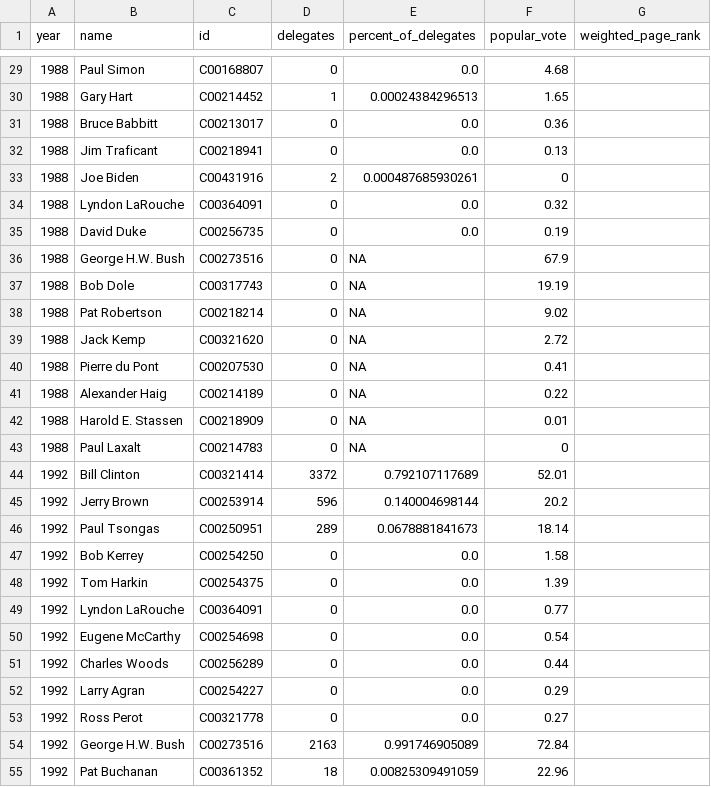
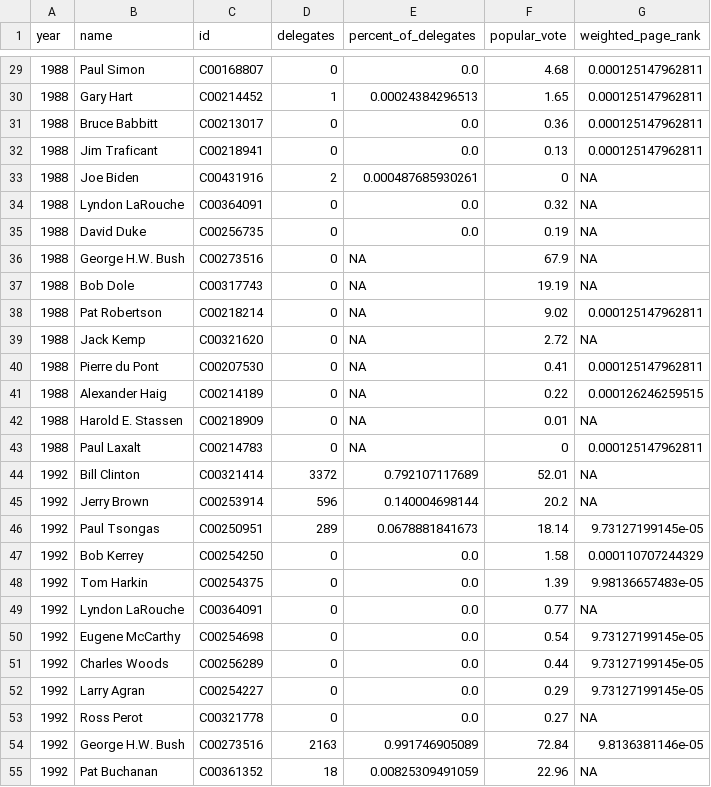
Before and after one commit to mpweinge/CS224w_Project, a CSV file: all_features.csv, drawn as a sheet; only a part is shown, gaps mark what is left out; the diff covers the shown part only.

Commit message:
add weighted pagerank to all_features.csv. will add party column on ntext commit

```diff
--- a/all_features.csv
+++ b/all_features.csv
@@ -29,27 +29,27 @@ year,name,id,delegates,percent_of_delegates,popular_vote,weighted_page_rank
-1988,Paul Simon,C00168807,0,0.0,4.68
-1988,Gary Hart,C00214452,1,0.00024384296513,1.65
-1988,Bruce Babbitt,C00213017,0,0.0,0.36
-1988,Jim Traficant,C00218941,0,0.0,0.13
-1988,Joe Biden,C00431916,2,0.000487685930261,0
-1988,Lyndon LaRouche,C00364091,0,0.0,0.32
-1988,David Duke,C00256735,0,0.0,0.19
-1988,George H.W. Bush,C00273516,0,NA,67.9
-1988,Bob Dole,C00317743,0,NA,19.19
-1988,Pat Robertson,C00218214,0,NA,9.02
-1988,Jack Kemp,C00321620,0,NA,2.72
-1988,Pierre du Pont,C00207530,0,NA,0.41
-1988,Alexander Haig,C00214189,0,NA,0.22
-1988,Harold E. Stassen,C00218909,0,NA,0.01
-1988,Paul Laxalt,C00214783,0,NA,0
-1992,Bill Clinton,C00321414,3372,0.792107117689,52.01
-1992,Jerry Brown,C00253914,596,0.140004698144,20.2
-1992,Paul Tsongas,C00250951,289,0.0678881841673,18.14
-1992,Bob Kerrey,C00254250,0,0.0,1.58
-1992,Tom Harkin,C00254375,0,0.0,1.39
-1992,Lyndon LaRouche,C00364091,0,0.0,0.77
-1992,Eugene McCarthy,C00254698,0,0.0,0.54
-1992,Charles Woods,C00256289,0,0.0,0.44
-1992,Larry Agran,C00254227,0,0.0,0.29
-1992,Ross Perot,C00321778,0,0.0,0.27
-1992,George H.W. Bush,C00273516,2163,0.991746905089,72.84
-1992,Pat Buchanan,C00361352,18,0.00825309491059,22.96
+1988,Paul Simon,C00168807,0,0.0,4.68,0.000125147962811
+1988,Gary Hart,C00214452,1,0.00024384296513,1.65,0.000125147962811
+1988,Bruce Babbitt,C00213017,0,0.0,0.36,0.000125147962811
+1988,Jim Traficant,C00218941,0,0.0,0.13,0.000125147962811
+1988,Joe Biden,C00431916,2,0.000487685930261,0,NA
+1988,Lyndon LaRouche,C00364091,0,0.0,0.32,NA
+1988,David Duke,C00256735,0,0.0,0.19,NA
+1988,George H.W. Bush,C00273516,0,NA,67.9,NA
+1988,Bob Dole,C00317743,0,NA,19.19,NA
+1988,Pat Robertson,C00218214,0,NA,9.02,0.000125147962811
+1988,Jack Kemp,C00321620,0,NA,2.72,NA
+1988,Pierre du Pont,C00207530,0,NA,0.41,0.000125147962811
+1988,Alexander Haig,C00214189,0,NA,0.22,0.000126246259515
+1988,Harold E. Stassen,C00218909,0,NA,0.01,NA
+1988,Paul Laxalt,C00214783,0,NA,0,0.000125147962811
+1992,Bill Clinton,C00321414,3372,0.792107117689,52.01,NA
+1992,Jerry Brown,C00253914,596,0.140004698144,20.2,NA
+1992,Paul Tsongas,C00250951,289,0.0678881841673,18.14,9.73127199145e-05
+1992,Bob Kerrey,C00254250,0,0.0,1.58,0.000110707244329
+1992,Tom Harkin,C00254375,0,0.0,1.39,9.98136657483e-05
+1992,Lyndon LaRouche,C00364091,0,0.0,0.77,NA
+1992,Eugene McCarthy,C00254698,0,0.0,0.54,9.73127199145e-05
+1992,Charles Woods,C00256289,0,0.0,0.44,9.73127199145e-05
+1992,Larry Agran,C00254227,0,0.0,0.29,9.73127199145e-05
+1992,Ross Perot,C00321778,0,0.0,0.27,NA
+1992,George H.W. Bush,C00273516,2163,0.991746905089,72.84,9.8136381146e-05
+1992,Pat Buchanan,C00361352,18,0.00825309491059,22.96,NA
```
Also changed, not shown: 114 edited cells elsewhere in this file, 2 other files.
